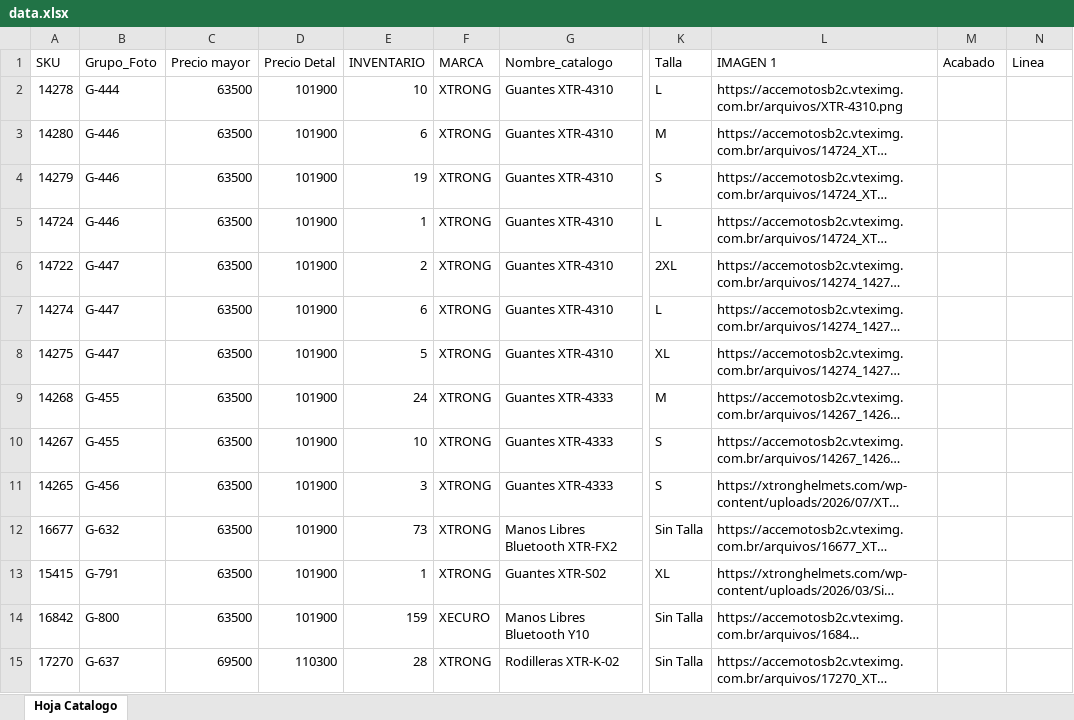
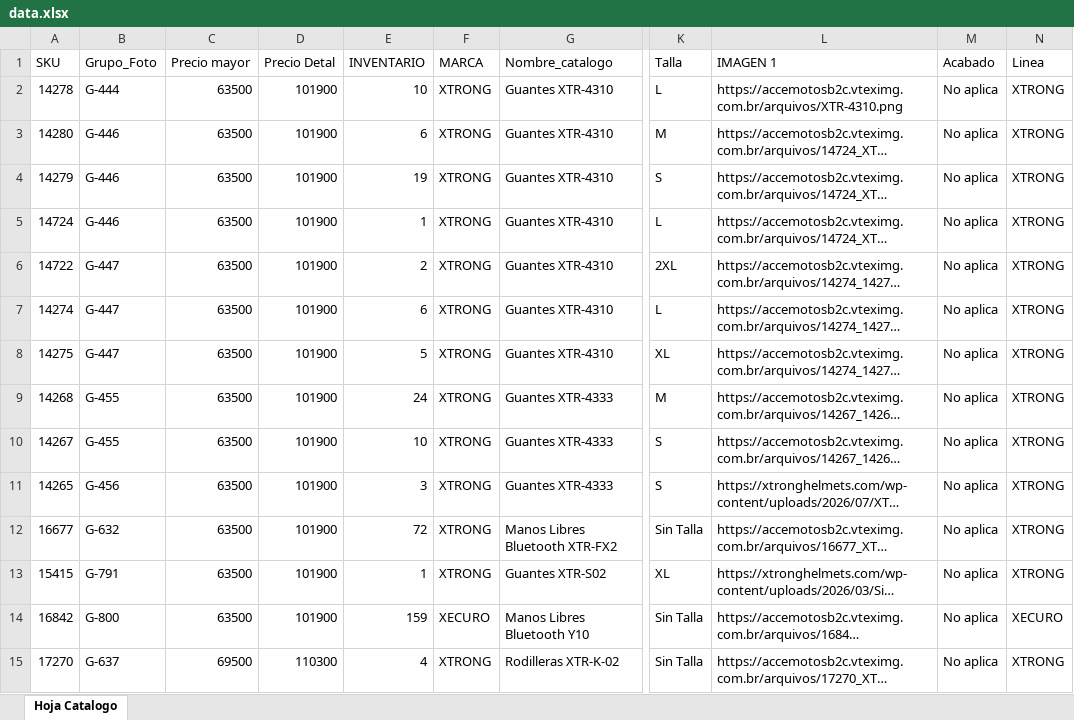
Before and after one commit to xtronghelmets/accemotos-catalogo-pdf-railway, an Excel workbook: data/data.xlsx, sheet Hoja Catalogo, drawn as a sheet; only a part is shown, gaps mark what is left out; long unchanged cells end in …; values as stored, in another font and other column widths than the file's, no cell formats; the diff covers the shown part only; the diff names each change by its address in the sheet, - before the commit and + after, or states it on an @@ line.

Commit message:
Catalogo inv 29092026: Acabado y Linea completos en todas las filas

```diff
--- a/data/data.xlsx (sheet Hoja Catalogo)
+++ b/data/data.xlsx (sheet Hoja Catalogo)
-M2:M15 (Acabado): (empty)
+M2:M15 (Acabado): No aplica
-N2:N13 (Linea): (empty)
+N2:N13 (Linea): XTRONG
-E12 (INVENTARIO): 73
+E12 (INVENTARIO): 72
-N14 (Linea): (empty)
+N14 (Linea): XECURO
-E15 (INVENTARIO): 28
+E15 (INVENTARIO): 4
-N15 (Linea): (empty)
+N15 (Linea): XTRONG
```
Also changed, not shown: 1 added row, 28 removed rows and 682 edited cells elsewhere in this sheet, cell formats, 1 other file.
